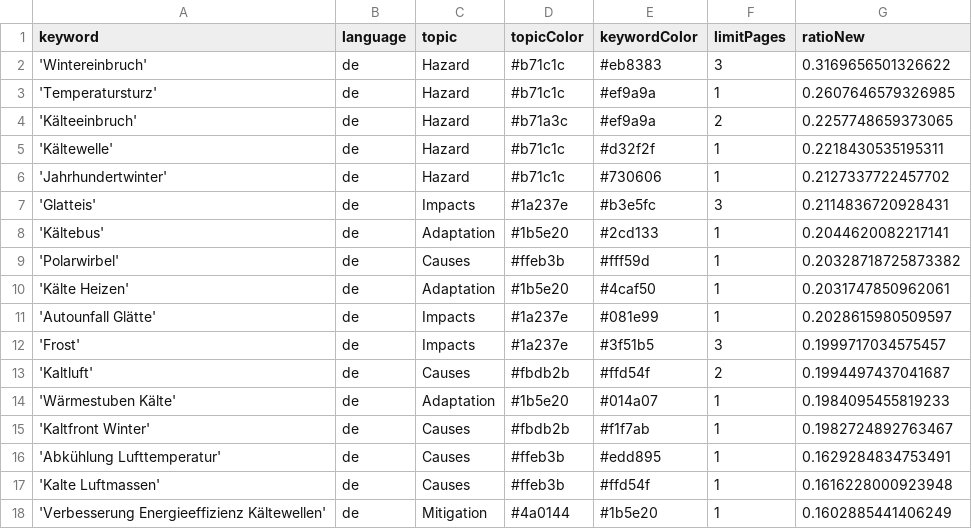
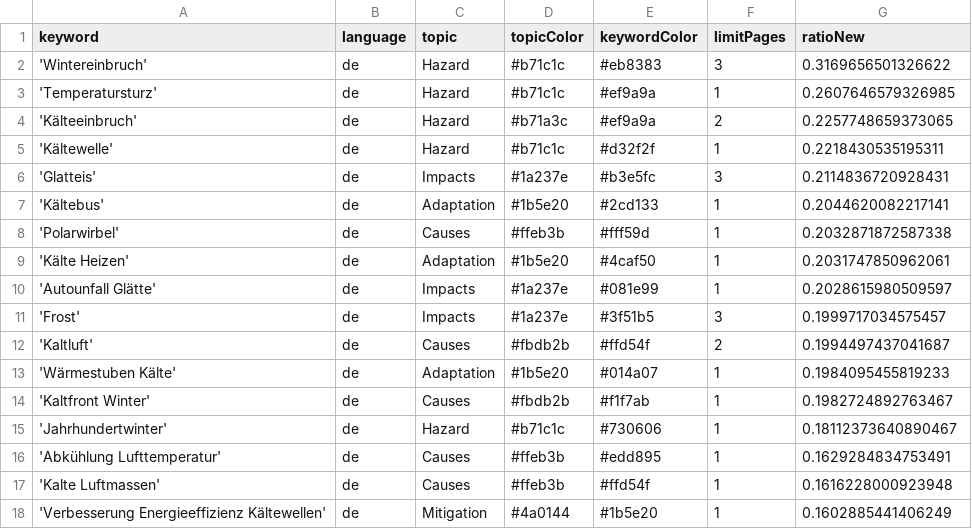
Before and after one commit to annajungfleischnews/coldIsComing, a CSV file: keywords.csv, drawn as a sheet; only a part is shown.

Commit message:
Commit from GitHub Actions (harvest:0.0)

```diff
--- a/keywords.csv
+++ b/keywords.csv
@@ -5,6 +5,5 @@ keyword,language,topic,topicColor,keywordColor,limitPages,ratioNew
 'Kältewelle',de,Hazard,#b71c1c,#d32f2f,1,0.2218430535195311
-'Jahrhundertwinter',de,Hazard,#b71c1c,#730606,1,0.2127337722457702
 'Glatteis',de,Impacts,#1a237e,#b3e5fc,3,0.2114836720928431
 'Kältebus',de,Adaptation,#1b5e20,#2cd133,1,0.2044620082217141
-'Polarwirbel',de,Causes,#ffeb3b,#fff59d,1,0.20328718725873382
+'Polarwirbel',de,Causes,#ffeb3b,#fff59d,1,0.2032871872587338
 'Kälte Heizen',de,Adaptation,#1b5e20,#4caf50,1,0.2031747850962061
@@ -15,2 +14,3 @@ keyword,language,topic,topicColor,keywordColor,limitPages,ratioNew
 'Kaltfront Winter',de,Causes,#fbdb2b,#f1f7ab,1,0.1982724892763467
+'Jahrhundertwinter',de,Hazard,#b71c1c,#730606,1,0.18112373640890467
 'Abkühlung Lufttemperatur',de,Causes,#ffeb3b,#edd895,1,0.1629284834753491
```
